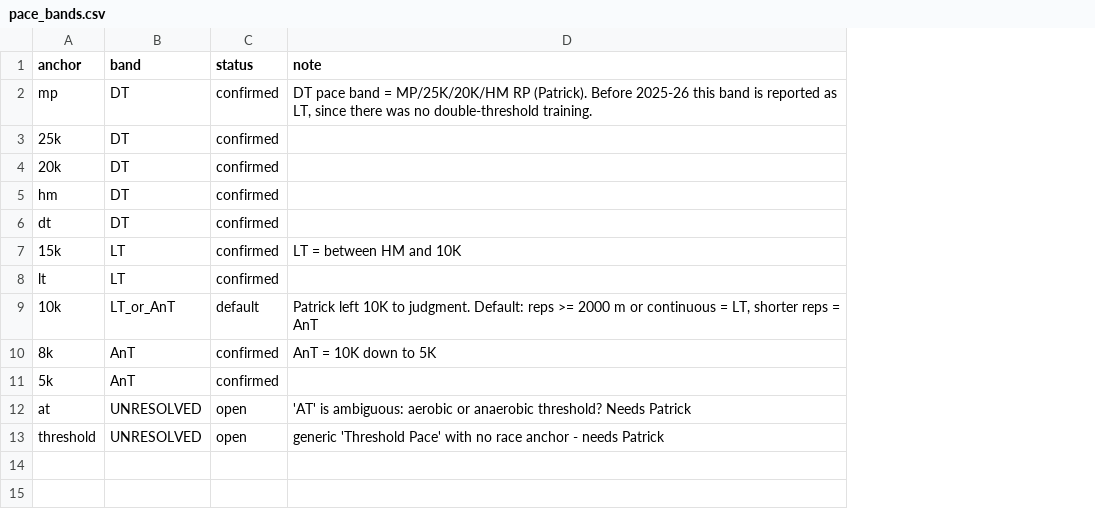
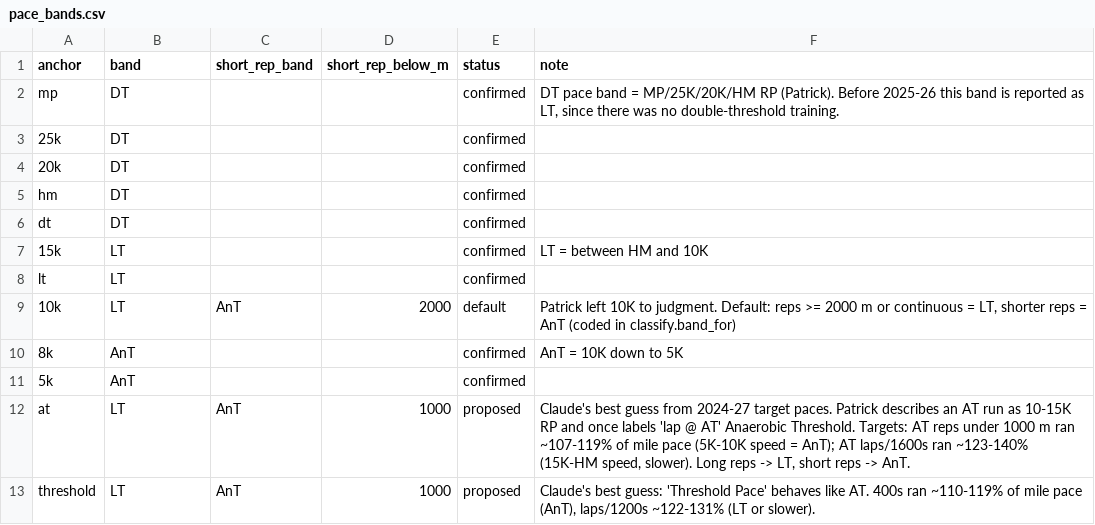
Before and after one commit to pwalesdi/mv-training, a CSV file: rules/pace_bands.csv, drawn as a sheet; addresses are those after the commit; the diff names each change by its address in the sheet, - before the commit and + after, or states it on an @@ line.

```diff
--- a/rules/pace_bands.csv
+++ b/rules/pace_bands.csv
+column C (short_rep_band), rows 9-13: AnT |  |  | AnT | AnT
+column D (short_rep_below_m), rows 9-13: 2000 |  |  | 1000 | 1000
-B9 (band): LT_or_AnT
+B9 (band): LT
-F9 (note): …= AnT
+F9 (note): …= AnT (coded in classify.band_for)
-B12:B13 (band): UNRESOLVED
+B12:B13 (band): LT
-E12:E13 (status): open
+E12:E13 (status): proposed
-F12 (note): 'AT' is ambiguous: aerobic or anaerobic threshold? Needs Patrick
+F12 (note): Claude's best guess from 2024-27 target paces. Patrick describes an AT run as 10-15K RP and once labels 'lap @ AT' Anaerobic Threshold. Targets: AT reps under 1000 m ran ~107-119% of mile pace (5K-10K speed = AnT); AT laps/1600s ran ~123-140% (15K-HM speed, slower). Long reps -> LT, short reps -> AnT.
-F13 (note): generic 'Threshold Pace' with no race anchor - needs Patrick
+F13 (note): Claude's best guess: 'Threshold Pace' behaves like AT. 400s ran ~110-119% of mile pace (AnT), laps/1200s ~122-131% (LT or slower).
```
Also changed, not shown: rules/workout_types.csv, 3 other files.
